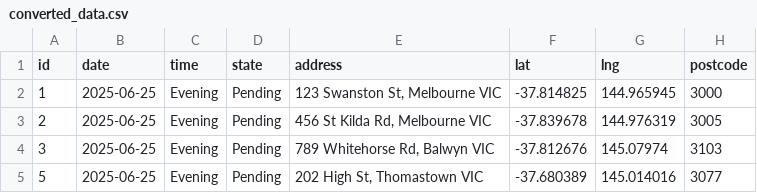
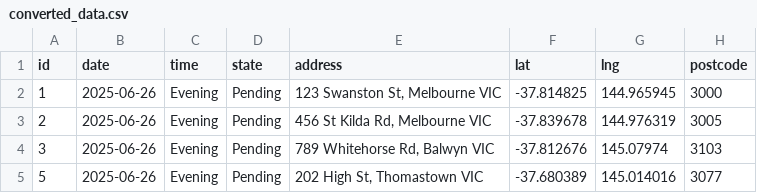
Before and after one commit to happy-hackers/RoutePlanner, a CSV file: src/assets/converted_data.csv, drawn as a sheet.

```diff
--- a/src/assets/converted_data.csv
+++ b/src/assets/converted_data.csv
@@ -1,5 +1,5 @@
 id,date,time,state,address,lat,lng,postcode
-1,2025-06-25,Evening,Pending,"123 Swanston St, Melbourne VIC",-37.814825,144.965945,3000
-2,2025-06-25,Evening,Pending,"456 St Kilda Rd, Melbourne VIC",-37.839678,144.976319,3005
-3,2025-06-25,Evening,Pending,"789 Whitehorse Rd, Balwyn VIC",-37.812676,145.07974,3103
-5,2025-06-25,Evening,Pending,"202 High St, Thomastown VIC",-37.680389,145.014016,3077
+1,2025-06-26,Evening,Pending,"123 Swanston St, Melbourne VIC",-37.814825,144.965945,3000
+2,2025-06-26,Evening,Pending,"456 St Kilda Rd, Melbourne VIC",-37.839678,144.976319,3005
+3,2025-06-26,Evening,Pending,"789 Whitehorse Rd, Balwyn VIC",-37.812676,145.07974,3103
+5,2025-06-26,Evening,Pending,"202 High St, Thomastown VIC",-37.680389,145.014016,3077
```
Also changed, not shown: 8 other files.
